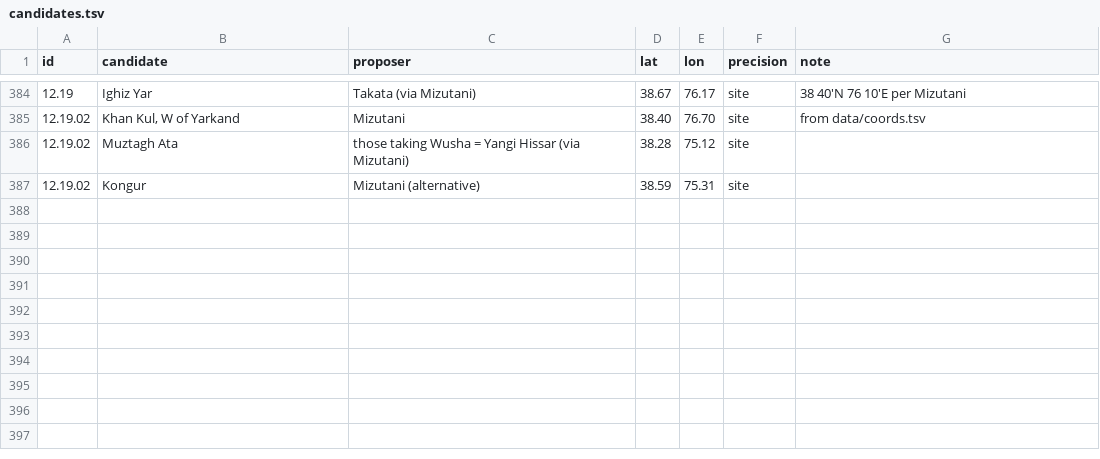
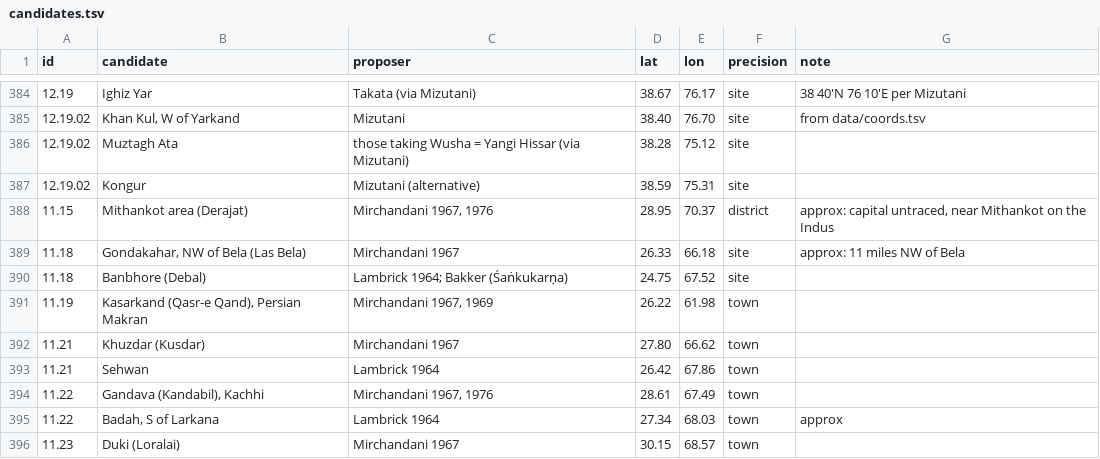
Before and after one commit to kengoharimoto/xuanzang-places, a TSV file: route/candidates.tsv, drawn as a sheet; only a part is shown, gaps mark what is left out; the diff names each change by its address in the sheet, - before the commit and + after, or states it on an @@ line.

```diff
--- a/route/candidates.tsv
+++ b/route/candidates.tsv
+row 388: 11.15 | Mithankot area (Derajat) | Mirchandani 1967, 1976 | 28.95 | 70.37 | district | approx: capital untraced, near Mithankot on the Indus
+row 389: 11.18 | Gondakahar, NW of Bela (Las Bela) | Mirchandani 1967 | 26.33 | 66.18 | site | approx: 11 miles NW of Bela
+row 390: 11.18 | Banbhore (Debal) | Lambrick 1964; Bakker (Śaṅkukarṇa) | 24.75 | 67.52 | site
+row 391: 11.19 | Kasarkand (Qasr-e Qand), Persian Makran | Mirchandani 1967, 1969 | 26.22 | 61.98 | town
+row 392: 11.21 | Khuzdar (Kusdar) | Mirchandani 1967 | 27.80 | 66.62 | town
+row 393: 11.21 | Sehwan | Lambrick 1964 | 26.42 | 67.86 | town
+row 394: 11.22 | Gandava (Kandabil), Kachhi | Mirchandani 1967, 1976 | 28.61 | 67.49 | town
+row 395: 11.22 | Badah, S of Larkana | Lambrick 1964 | 27.34 | 68.03 | town | approx
+row 396: 11.23 | Duki (Loralai) | Mirchandani 1967 | 30.15 | 68.57 | town
```
Also changed, not shown: data/notes/updates_10-11.tsv, route/candidate_scores.tsv, 14 other files.
